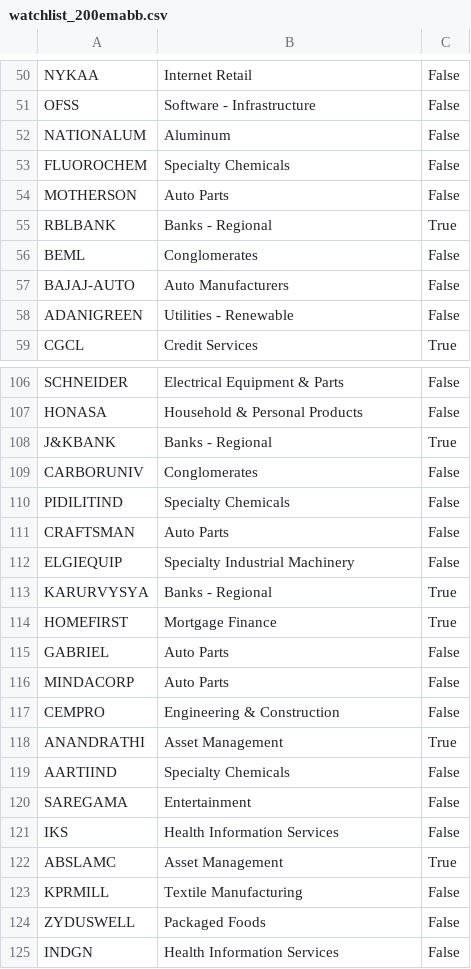
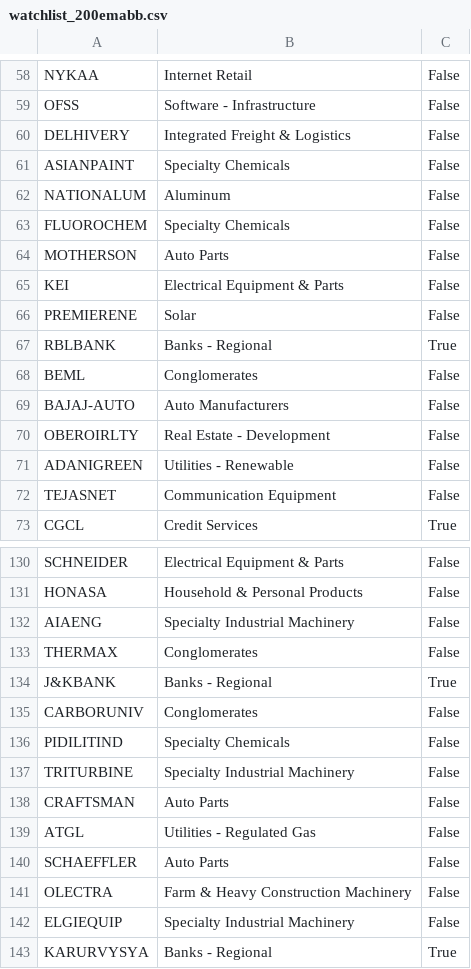
Before and after one commit to finnyrajmann/nse-200emabb, a CSV file: data/watchlist_200emabb.csv, drawn as a sheet; only a part is shown, gaps mark what is left out; the shorter side is filled out with more unchanged rows; the diff covers the shown part only; the diff names each change by its address in the sheet, - before the commit and + after, or states it on an @@ line.

```diff
--- a/data/watchlist_200emabb.csv
+++ b/data/watchlist_200emabb.csv
+row 60: DELHIVERY | Integrated Freight & Logistics | False
+row 61: ASIANPAINT | Specialty Chemicals | False
+row 65: KEI | Electrical Equipment & Parts | False
+row 66: PREMIERENE | Solar | False
+row 70: OBEROIRLTY | Real Estate - Development | False
+row 72: TEJASNET | Communication Equipment | False
+row 132: AIAENG | Specialty Industrial Machinery | False
+row 133: THERMAX | Conglomerates | False
+row 137: TRITURBINE | Specialty Industrial Machinery | False
+row 139: ATGL | Utilities - Regulated Gas | False
+row 140: SCHAEFFLER | Auto Parts | False
+row 141: OLECTRA | Farm & Heavy Construction Machinery | False
```
Also changed, not shown: 31 added rows and 1 removed row elsewhere in this file, 1 other file.
